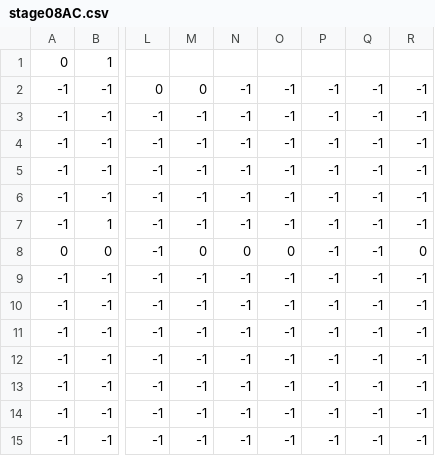
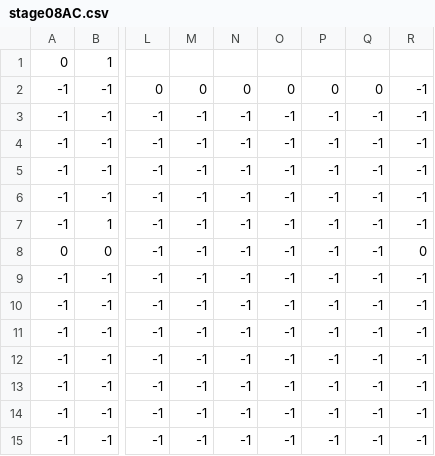
Before and after one commit to CESAFunFun/Synchro, a CSV file: Synchro/Assets/Maps/Stages/stage08AC.csv, drawn as a sheet; only a part is shown, gaps mark what is left out; the diff names each change by its address in the sheet, - before the commit and + after, or states it on an @@ line.

```diff
--- a/Synchro/Assets/Maps/Stages/stage08AC.csv
+++ b/Synchro/Assets/Maps/Stages/stage08AC.csv
-N2: -1
+N2: 0
-O2: -1
+O2: 0
-P2: -1
+P2: 0
-Q2: -1
+Q2: 0
-M8: 0
+M8: -1
-N8: 0
+N8: -1
-O8: 0
+O8: -1
```
Also changed, not shown: Synchro/Assets/Maps/Stages/stage08B.csv, 7 other files.
